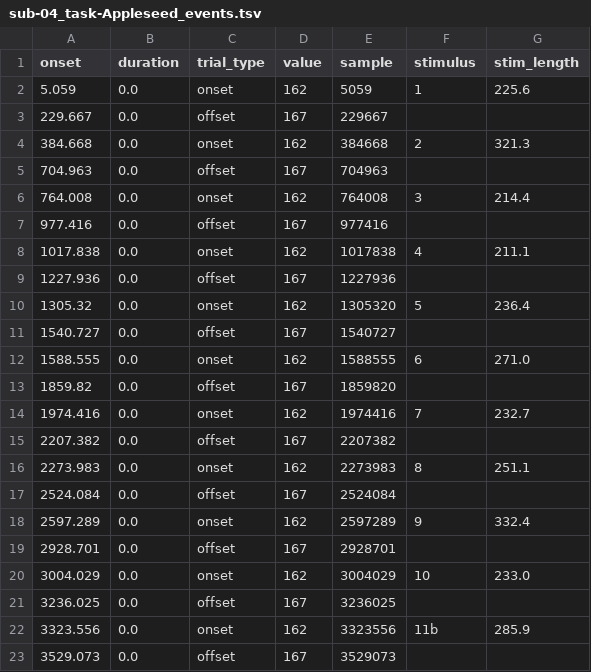
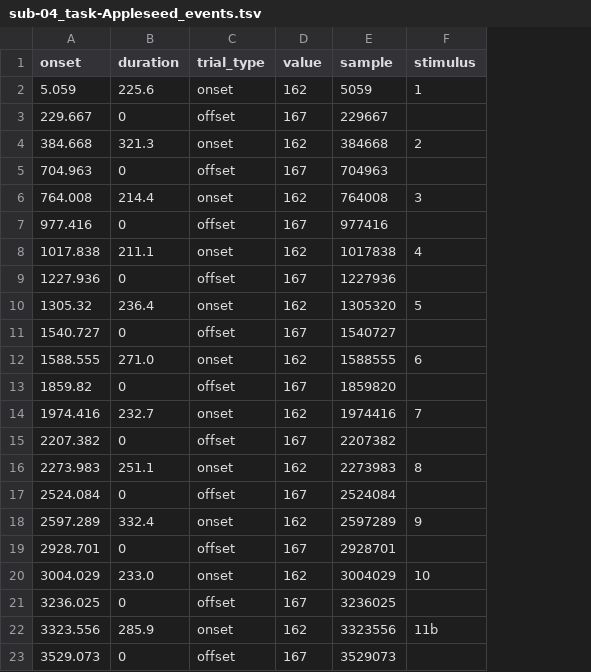
Before and after one commit to OpenNeuroDatasets-JSONLD/ds007870, a TSV file: sub-04/meg/sub-04_task-Appleseed_events.tsv, drawn as a sheet; the diff names each change by its address in the sheet, - before the commit and + after, or states it on an @@ line.

Commit message:
[OpenNeuro] Recorded changes

```diff
--- a/sub-04/meg/sub-04_task-Appleseed_events.tsv
+++ b/sub-04/meg/sub-04_task-Appleseed_events.tsv
-column G (stim_length), rows 2-22: 225.6 |  | 321.3 |  | 214.4 |  | 211.1 |  | 236.4 |  | 271.0 |  | 232.7 |  | 251.1 |  | 332.4 |  | 233.0 |  | 285.9
-B2 (duration): 0.0
+B2 (duration): 225.6
-B3 (duration): 0.0
+B3 (duration): 0
-B4 (duration): 0.0
+B4 (duration): 321.3
-B5 (duration): 0.0
+B5 (duration): 0
-B6 (duration): 0.0
+B6 (duration): 214.4
-B7 (duration): 0.0
+B7 (duration): 0
-B8 (duration): 0.0
+B8 (duration): 211.1
-B9 (duration): 0.0
+B9 (duration): 0
-B10 (duration): 0.0
+B10 (duration): 236.4
-B11 (duration): 0.0
+B11 (duration): 0
-B12 (duration): 0.0
+B12 (duration): 271.0
-B13 (duration): 0.0
+B13 (duration): 0
-B14 (duration): 0.0
+B14 (duration): 232.7
-B15 (duration): 0.0
+B15 (duration): 0
-B16 (duration): 0.0
+B16 (duration): 251.1
-B17 (duration): 0.0
+B17 (duration): 0
-B18 (duration): 0.0
+B18 (duration): 332.4
-B19 (duration): 0.0
+B19 (duration): 0
-B20 (duration): 0.0
+B20 (duration): 233.0
-B21 (duration): 0.0
+B21 (duration): 0
-B22 (duration): 0.0
+B22 (duration): 285.9
-B23 (duration): 0.0
+B23 (duration): 0
```
